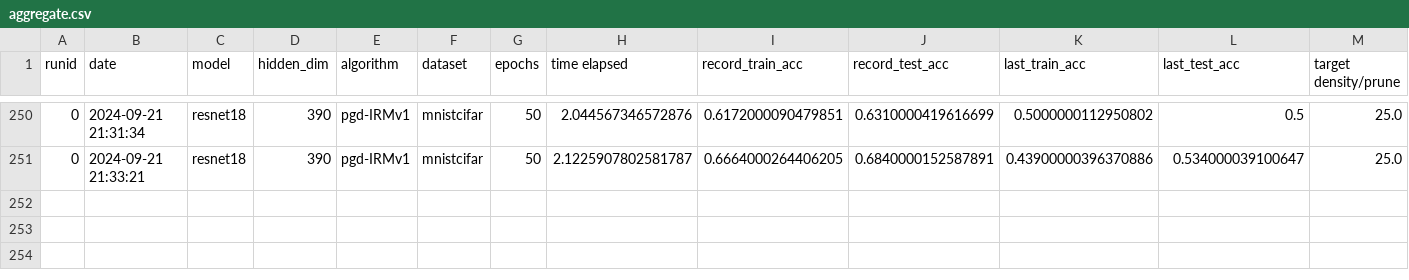
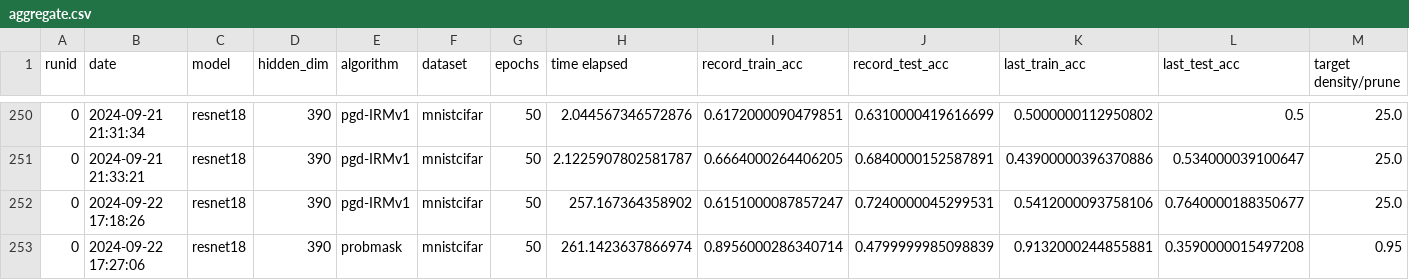
Before and after one commit to janezdu/sparseIRM-resnet-ver, a CSV file: aggregate.csv, drawn as a sheet; only a part is shown, gaps mark what is left out; rows hold the shown columns only; the diff names each change by its address in the sheet, - before the commit and + after, or states it on an @@ line.

```diff
--- a/aggregate.csv
+++ b/aggregate.csv
+row 252: 0 | 2024-09-22 17:18:26 | resnet18 | 390 | pgd-IRMv1 | mnistcifar | 50 | 257.167364358902 | 0.6151000087857247 | 0.7240000045299531 | 0.5412000093758106 | 0.7640000188350677 | 25.0
+row 253: 0 | 2024-09-22 17:27:06 | resnet18 | 390 | probmask | mnistcifar | 50 | 261.1423637866974 | 0.8956000286340714 | 0.4799999985098839 | 0.9132000244855881 | 0.3590000015497208 | 0.95
```
